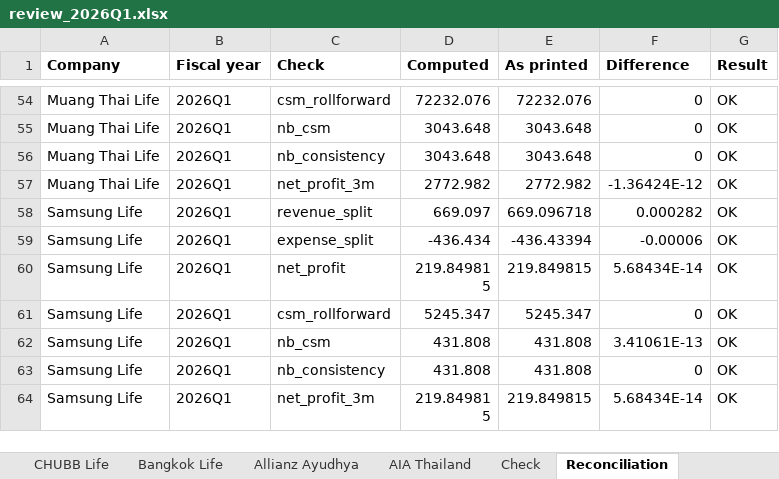
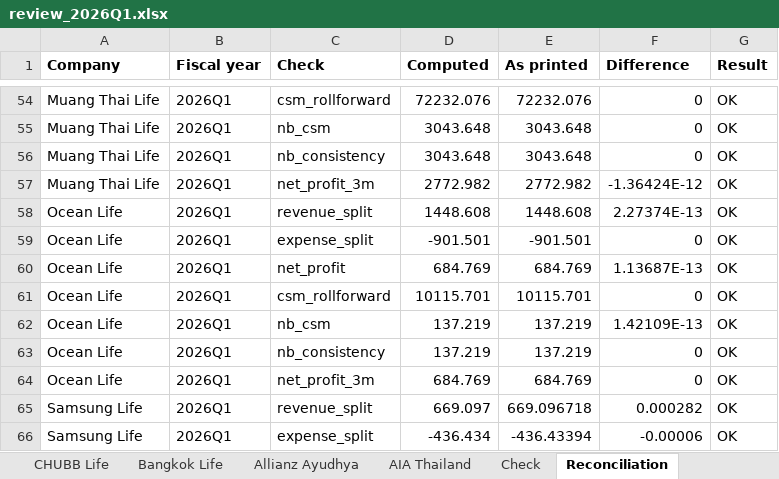
Before and after one commit to SeungraeKim81/IFRS17_Industry_Dashboard, an Excel workbook: extract/2026Q1/review_2026Q1.xlsx, sheet Reconciliation, drawn as a sheet; only a part is shown, gaps mark what is left out; the shorter side is filled out with more unchanged rows; values as stored, in another font and other column widths than the file's, no borders; the diff names each change by its address in the sheet, - before the commit and + after, or states it on an @@ line.

```diff
--- a/extract/2026Q1/review_2026Q1.xlsx (sheet Reconciliation)
+++ b/extract/2026Q1/review_2026Q1.xlsx (sheet Reconciliation)
+row 58: Ocean Life | 2026Q1 | revenue_split | 1448.608 | 1448.608 | 2.27374E-13 | OK
+row 59: Ocean Life | 2026Q1 | expense_split | -901.501 | -901.501 | 0 | OK
+row 60: Ocean Life | 2026Q1 | net_profit | 684.769 | 684.769 | 1.13687E-13 | OK
+row 61: Ocean Life | 2026Q1 | csm_rollforward | 10115.701 | 10115.701 | 0 | OK
+row 62: Ocean Life | 2026Q1 | nb_csm | 137.219 | 137.219 | 1.42109E-13 | OK
+row 63: Ocean Life | 2026Q1 | nb_consistency | 137.219 | 137.219 | 0 | OK
+row 64: Ocean Life | 2026Q1 | net_profit_3m | 684.769 | 684.769 | 0 | OK
```
Also changed, not shown: other sheet tabs, 4 other files.
